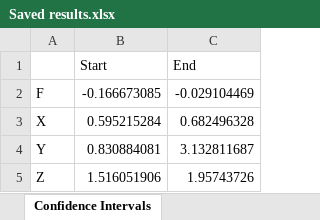
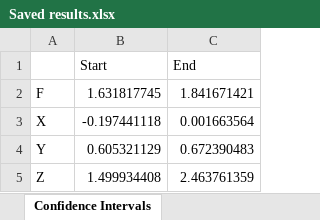
Before and after one commit to Shirouky/lab1-Java, an Excel workbook: Saved results.xlsx, sheet Confidence Intervals, drawn as a sheet; values as stored, in another font and other column widths than the file's, no borders; the diff names each change by its address in the sheet, - before the commit and + after, or states it on an @@ line.

```diff
--- a/Saved results.xlsx (sheet Confidence Intervals)
+++ b/Saved results.xlsx (sheet Confidence Intervals)
-B2 (Start): -0.166673085
+B2 (Start): 1.631817745
-C2 (End): -0.029104469
+C2 (End): 1.841671421
-B3 (Start): 0.595215284
+B3 (Start): -0.197441118
-C3 (End): 0.682496328
+C3 (End): 0.001663564
-B4 (Start): 0.830884081
+B4 (Start): 0.605321129
-C4 (End): 3.132811687
+C4 (End): 0.672390483
-B5 (Start): 1.516051906
+B5 (Start): 1.499934408
-C5 (End): 1.95743726
+C5 (End): 2.463761359
```
Also changed, not shown: sheet Most statistics, sheet Covariance Coefficients, 4 other files.
